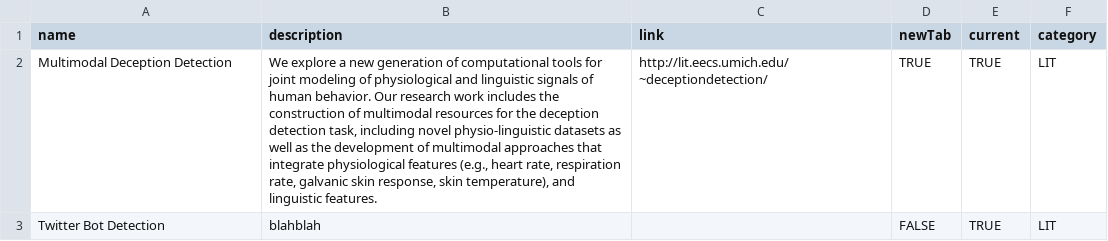
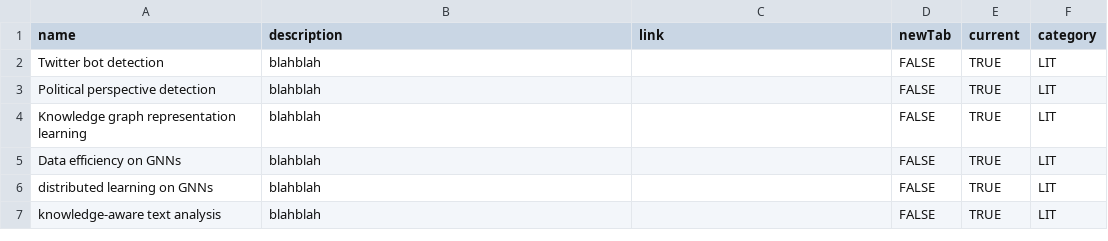
Before and after one commit to leopoldwhite/LuoUndergradXJTU.github.io, a CSV file: data/projects.csv, drawn as a sheet.

Commit message:
Update projects.csv

```diff
--- a/data/projects.csv
+++ b/data/projects.csv
@@ -1,3 +1,7 @@
 name,description,link,newTab,current,category
-Multimodal Deception Detection,"We explore a new generation of computational tools for joint modeling of physiological and linguistic signals of human behavior. Our research work includes the construction of multimodal resources for the deception detection task, including novel physio-linguistic datasets as well as the development of multimodal approaches that integrate physiological features (e.g., heart rate, respiration rate, galvanic skin response, skin temperature), and linguistic features.",http://lit.eecs.umich.edu/~deceptiondetection/,TRUE,TRUE,LIT
-Twitter Bot Detection,blahblah,,FALSE,TRUE,LIT
+Twitter bot detection,blahblah,,FALSE,TRUE,LIT
+Political perspective detection,blahblah,,FALSE,TRUE,LIT
+Knowledge graph representation learning,blahblah,,FALSE,TRUE,LIT
+Data efficiency on GNNs,blahblah,,FALSE,TRUE,LIT
+distributed learning on GNNs,blahblah,,FALSE,TRUE,LIT
+knowledge-aware text analysis,blahblah,,FALSE,TRUE,LIT
```
